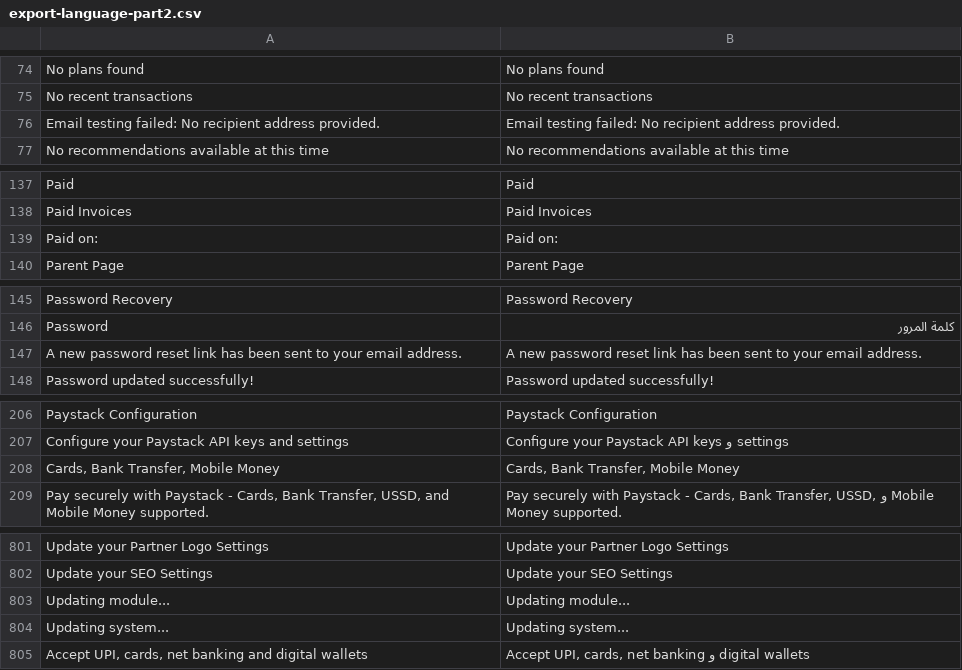
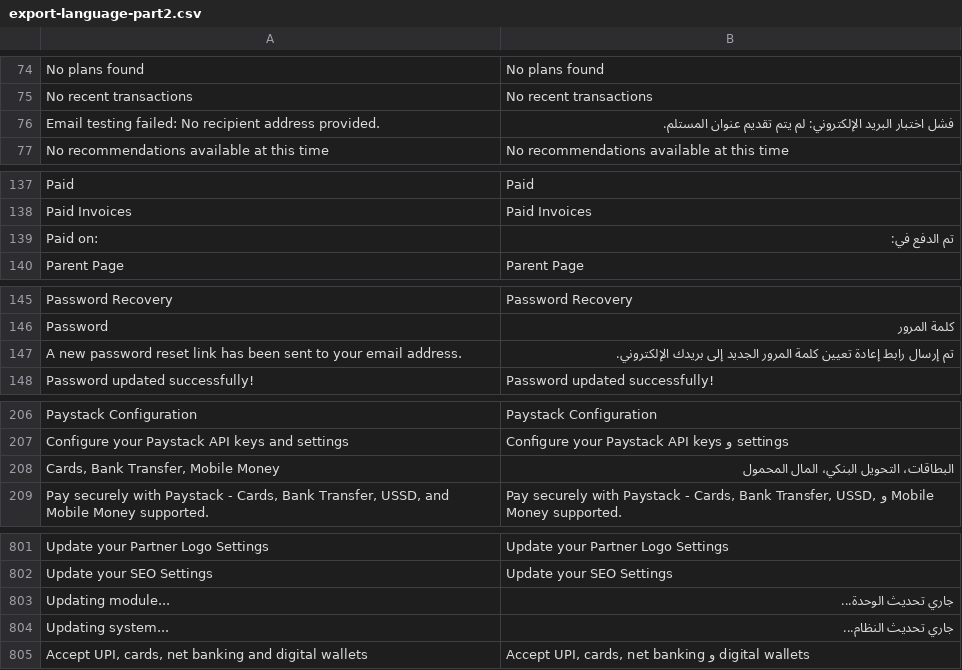
Before and after one commit to mrashed/email-notification-templates, a CSV file: export-language-part2.csv, drawn as a sheet; only a part is shown, gaps mark what is left out; the diff covers the shown part only.

```diff
--- a/export-language-part2.csv
+++ b/export-language-part2.csv
@@ -75,3 +75,3 @@
 "No recent transactions","No recent transactions"
-"Email testing failed: No recipient address provided.","Email testing failed: No recipient address provided."
+"Email testing failed: No recipient address provided.","فشل اختبار البريد الإلكتروني: لم يتم تقديم عنوان المستلم."
 "No recommendations available at this time","No recommendations available at this time"
@@ -138,3 +138,3 @@
 "Paid Invoices","Paid Invoices"
-" Paid on:"," Paid on:"
+" Paid on:","تم الدفع في:"
 "Parent Page","Parent Page"
@@ -146,3 +146,3 @@
 "Password","كلمة المرور"
-"A new password reset link has been sent to your email address.","A new password reset link has been sent to your email address."
+"A new password reset link has been sent to your email address.","تم إرسال رابط إعادة تعيين كلمة المرور الجديد إلى بريدك الإلكتروني."
 "Password updated successfully!","Password updated successfully!"
@@ -207,3 +207,3 @@
 "Configure your Paystack API keys and settings","Configure your Paystack API keys و settings"
-"Cards, Bank Transfer, Mobile Money","Cards, Bank Transfer, Mobile Money"
+"Cards, Bank Transfer, Mobile Money","البطاقات، التحويل البنكي، المال المحمول"
 "Pay securely with Paystack - Cards, Bank Transfer, USSD, and Mobile Money supported.","Pay securely with Paystack - Cards, Bank Transfer, USSD, و Mobile Money supported."
@@ -802,4 +802,4 @@
 "Update your SEO Settings","Update your SEO Settings"
-" Updating module..."," Updating module..."
-" Updating system..."," Updating system..."
+" Updating module...","جاري تحديث الوحدة..."
+" Updating system...","جاري تحديث النظام..."
 "Accept UPI, cards, net banking and digital wallets","Accept UPI, cards, net banking و digital wallets"
```
Also changed, not shown: 18 edited cells elsewhere in this file, export-language-part1.csv, 1 other file.
